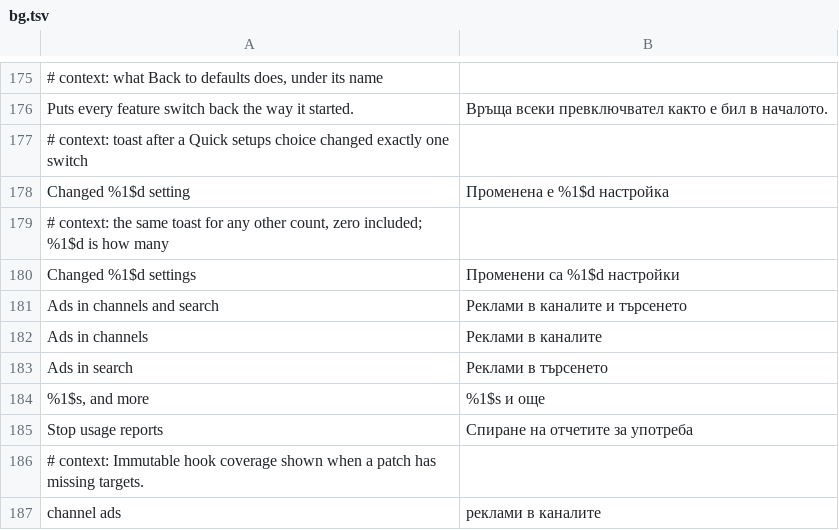
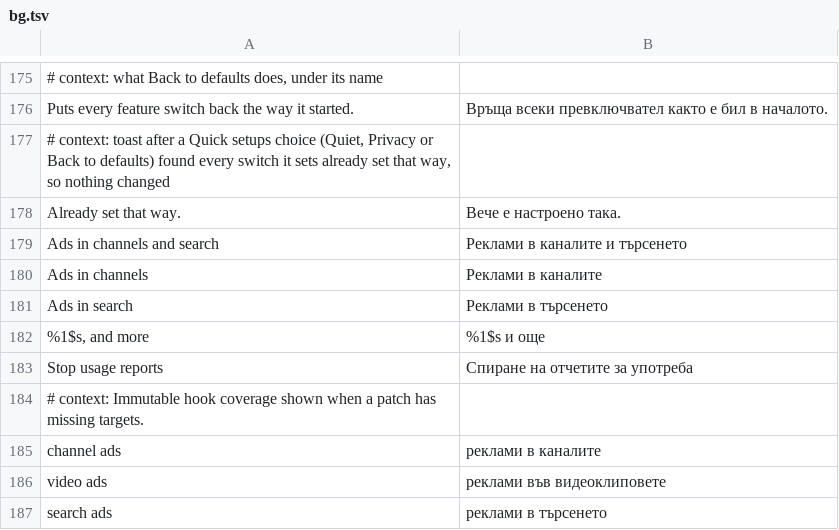
Before and after one commit to SysAdminDoc/HushTelegram, a TSV file: extensions/shared/library/src/main/l10n/bg.tsv, drawn as a sheet; only a part is shown, gaps mark what is left out; the shorter side is filled out with more unchanged rows; removed rows and columns are numbered as before the commit, all else as after; the diff names each change by its address in the sheet, - before the commit and + after, or states it on an @@ line.

Commit message:
fix(settings): say a quick setup found nothing to change instead of "Changed 0 settings"
Back to defaults on switches already at their defaults (and Quiet or
Privacy run twice) said "Changed 0 settings", which read like a
failure. The toast now says they were already set that way. The bare
count strings had no other caller, so their rows leave the six tables.

```diff
--- a/extensions/shared/library/src/main/l10n/bg.tsv
+++ b/extensions/shared/library/src/main/l10n/bg.tsv
-A177: …setups choice changed exactly one switch
+A177: …setups choice (Quiet, Privacy or Back to defaults) found every switch it sets already set that way, so nothing changed
-row 178: Changed %1$d setting | Променена е %1$d настройка
-row 179: # context: the same toast for any other count, zero included; %1$d is how many
-row 180: Changed %1$d settings | Променени са %1$d настройки
+row 178: Already set that way. | Вече е настроено така.
```
Also changed, not shown: extensions/shared/library/src/main/l10n/de.tsv, extensions/shared/library/src/main/l10n/es.tsv, 7 other files.
